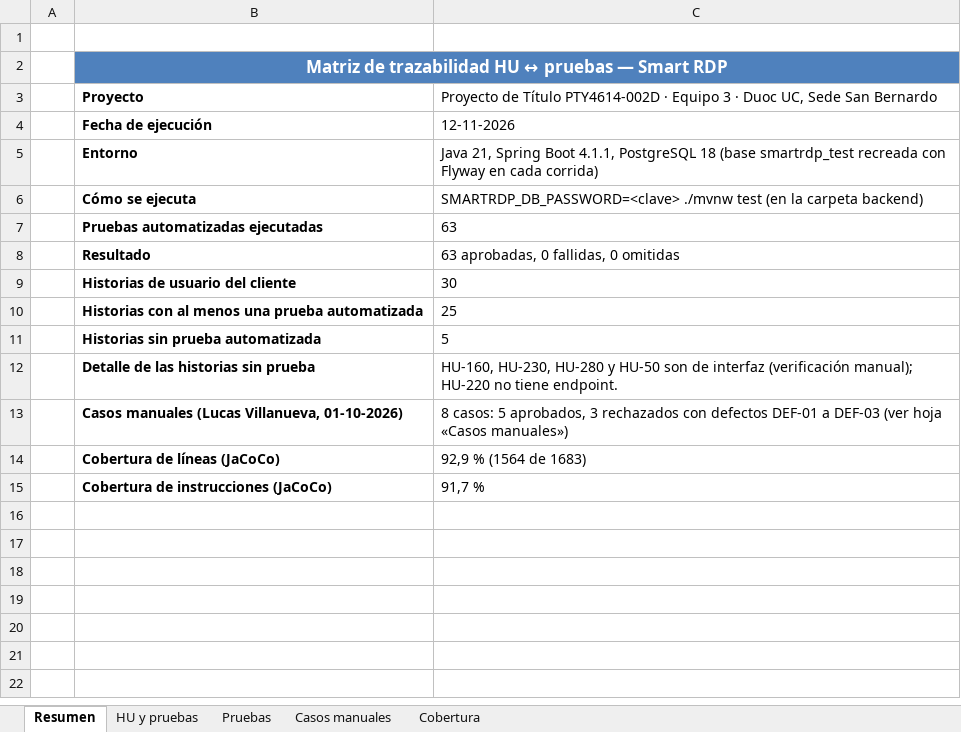
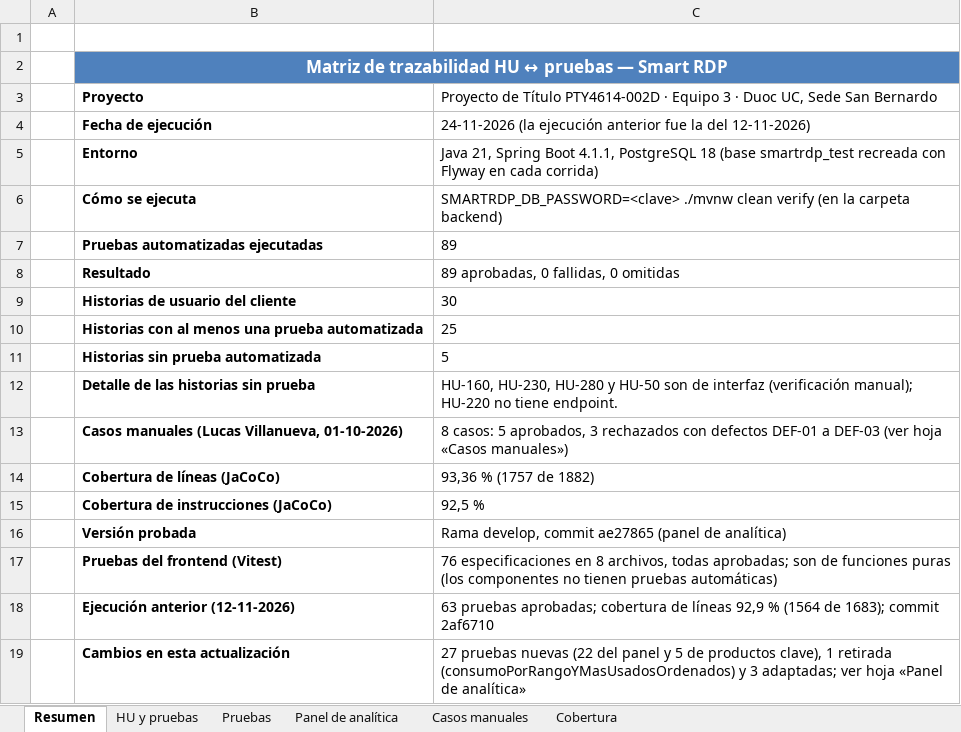
Before and after one commit to ezequielesq/SAN-BERNARDO-MALLEN-GONZALEZ-PTY4614-002D-EQUIPO-3, an Excel workbook: FASE 2/EVIDENCIAS PROYECTO/EVIDENCIAS DE DOCUMENTACIÓN/MATRIZ DE TRAZABILIDAD.xlsx, sheet Resumen, drawn as a sheet; values as stored, in another font and other column widths than the file's, no borders; charts and pictures not drawn; the diff names each change by its address in the sheet, - before the commit and + after, or states it on an @@ line.

Commit message:
docs: informe de pruebas y trazabilidad del panel de analítica
- Informe de pruebas: sección «Panel de analítica» con las 27 pruebas de flujo nuevas, las 76 especificaciones del frontend, el recorrido manual por rol (lo verificado y lo no verificado), las desviaciones conocidas y la aclaración sobre TDD.
- Matriz de trazabilidad: HU-100 a HU-140 con sus pruebas actuales, hoja «Panel de analítica», resumen y cobertura de la ejecución del 24-11-2026 (89 pruebas, 93,36 % de líneas).
- Plan de trabajo: estado del módulo de analítica con la fecha de término.
- Despliegue: nota de la migración V4 y respaldo previo a la publicación.

```diff
--- a/FASE 2/EVIDENCIAS PROYECTO/EVIDENCIAS DE DOCUMENTACIÓN/MATRIZ DE TRAZABILIDAD.xlsx (sheet Resumen)
+++ b/FASE 2/EVIDENCIAS PROYECTO/EVIDENCIAS DE DOCUMENTACIÓN/MATRIZ DE TRAZABILIDAD.xlsx (sheet Resumen)
+sheet tab: Panel de analítica
-C4: 12-11-2026
+C4: 24-11-2026 (la ejecución anterior fue la del 12-11-2026)
-C6: SMARTRDP_DB_PASSWORD=<clave> ./mvnw test (en la…
+C6: SMARTRDP_DB_PASSWORD=<clave> ./mvnw clean verify (en la…
-C7: 63
+C7: 89
-C8: 63 aprobadas, 0 fallidas, 0 omitidas
+C8: 89 aprobadas, 0 fallidas, 0 omitidas
-C14: 92,9 % (1564 de 1683)
+C14: 93,36 % (1757 de 1882)
-C15: 91,7 %
+C15: 92,5 %
+row 16:  | Versión probada | Rama develop, commit ae27865 (panel de analítica)
+row 17:  | Pruebas del frontend (Vitest) | 76 especificaciones en 8 archivos, todas aprobadas; son de funciones puras (los componentes no tienen pruebas automáticas)
+row 18:  | Ejecución anterior (12-11-2026) | 63 pruebas aprobadas; cobertura de líneas 92,9 % (1564 de 1683); commit 2af6710
+row 19:  | Cambios en esta actualización | 27 pruebas nuevas (22 del panel y 5 de productos clave), 1 retirada (consumoPorRangoYMasUsadosOrdenados) y 3 adaptadas; ver hoja «Panel de analítica»
```
Also changed, not shown: sheet Pruebas, sheet Cobertura, sheet HU y pruebas, charts or pictures, FASE 2/EVIDENCIAS PROYECTO/EVIDENCIAS DE DOCUMENTACIÓN/09-PLAN-DE-TRABAJO-CON-AVANCE.xlsx, 2 other files.
